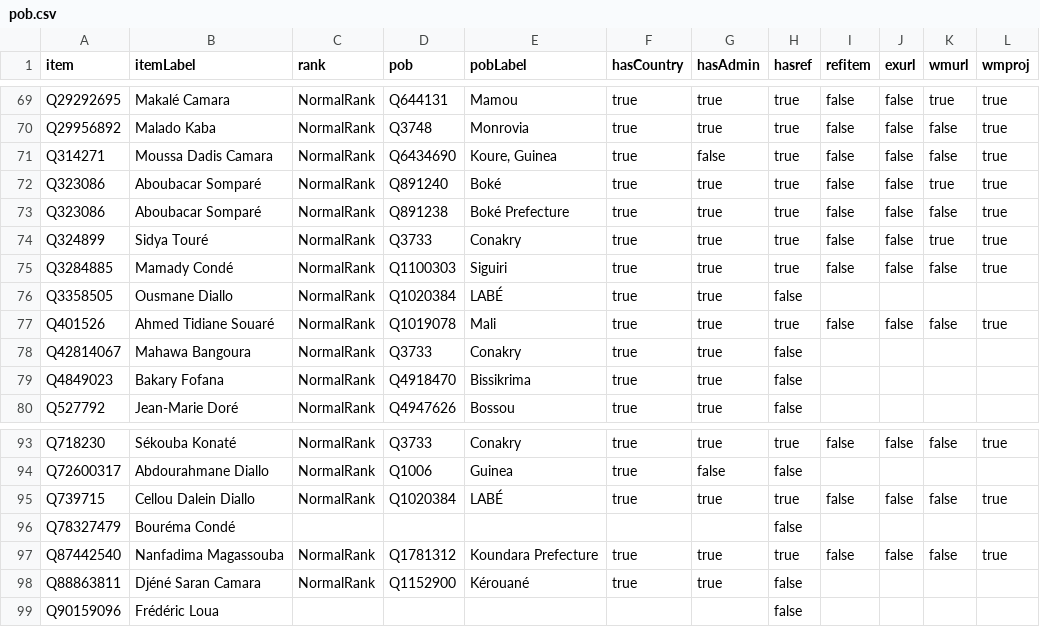
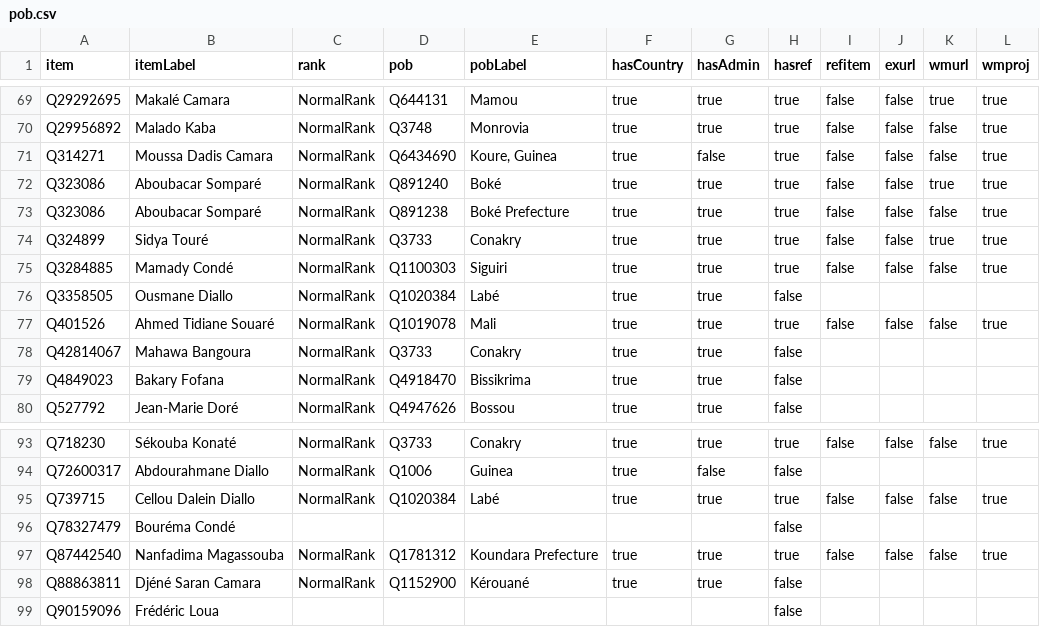
Before and after one commit to every-politician-scrapers/guinea, a CSV file: badges/rawdata/pob.csv, drawn as a sheet; only a part is shown, gaps mark what is left out.

```diff
--- a/badges/rawdata/pob.csv
+++ b/badges/rawdata/pob.csv
@@ -75,3 +75,3 @@ Q324899,Sidya Touré,NormalRank,Q3733,Conakry,true,true,true,false,false,true,tr
 Q3284885,Mamady Condé,NormalRank,Q1100303,Siguiri,true,true,true,false,false,false,true
-Q3358505,Ousmane Diallo,NormalRank,Q1020384,LABÉ,true,true,false,,,,
+Q3358505,Ousmane Diallo,NormalRank,Q1020384,Labé,true,true,false,,,,
 Q401526,Ahmed Tidiane Souaré,NormalRank,Q1019078,Mali,true,true,true,false,false,false,true
@@ -94,3 +94,3 @@ Q718230,Sékouba Konaté,NormalRank,Q3733,Conakry,true,true,true,false,false,fal
 Q72600317,Abdourahmane Diallo,NormalRank,Q1006,Guinea,true,false,false,,,,
-Q739715,Cellou Dalein Diallo,NormalRank,Q1020384,LABÉ,true,true,true,false,false,false,true
+Q739715,Cellou Dalein Diallo,NormalRank,Q1020384,Labé,true,true,true,false,false,false,true
 Q78327479,Bouréma Condé,,,,,,false,,,,
```
